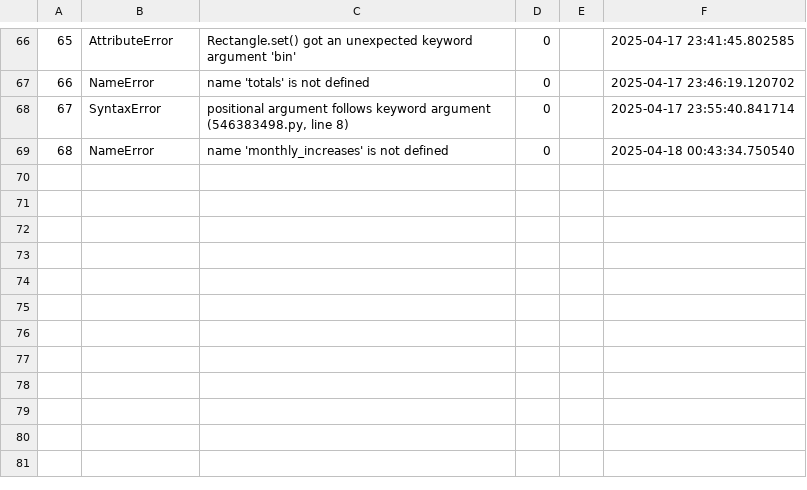
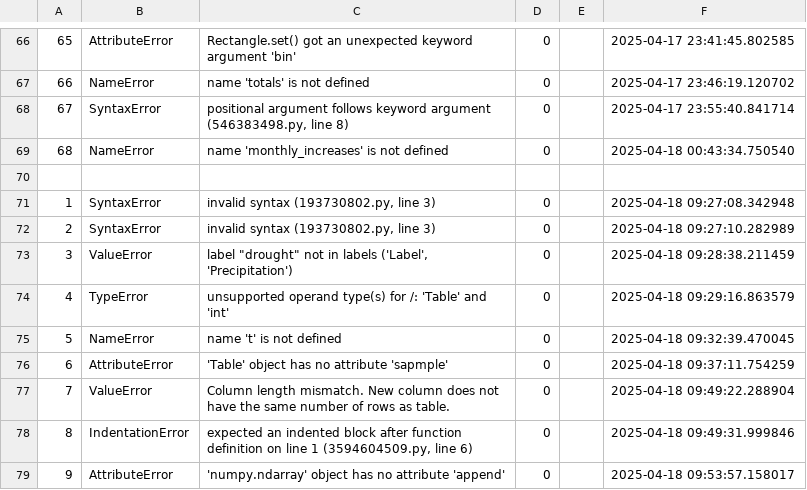
Before and after one commit to mohd-mb2205153/data-science-project, a CSV file: CMPS360-S25-ProjPartA/errorLog.csv, drawn as a sheet; only a part is shown, gaps mark what is left out; the diff names each change by its address in the sheet, - before the commit and + after, or states it on an @@ line.

```diff
--- a/CMPS360-S25-ProjPartA/errorLog.csv
+++ b/CMPS360-S25-ProjPartA/errorLog.csv
+row 70: (empty)
+row 71: 1 | SyntaxError | invalid syntax (193730802.py, line 3) | 0 |  | 2025-04-18 09:27:08.342948
+row 72: 2 | SyntaxError | invalid syntax (193730802.py, line 3) | 0 |  | 2025-04-18 09:27:10.282989
+row 73: 3 | ValueError | label "drought" not in labels ('Label', 'Precipitation') | 0 |  | 2025-04-18 09:28:38.211459
+row 74: 4 | TypeError | unsupported operand type(s) for /: 'Table' and 'int' | 0 |  | 2025-04-18 09:29:16.863579
+row 75: 5 | NameError | name 't' is not defined | 0 |  | 2025-04-18 09:32:39.470045
+row 76: 6 | AttributeError | 'Table' object has no attribute 'sapmple' | 0 |  | 2025-04-18 09:37:11.754259
+row 77: 7 | ValueError | Column length mismatch. New column does not have the same number of rows as table. | 0 |  | 2025-04-18 09:49:22.288904
+row 78: 8 | IndentationError | expected an indented block after function definition on line 1 (3594604509.py, line 6) | 0 |  | 2025-04-18 09:49:31.999846
+row 79: 9 | AttributeError | 'numpy.ndarray' object has no attribute 'append' | 0 |  | 2025-04-18 09:53:57.158017
```
Also changed, not shown: 2 other files.
